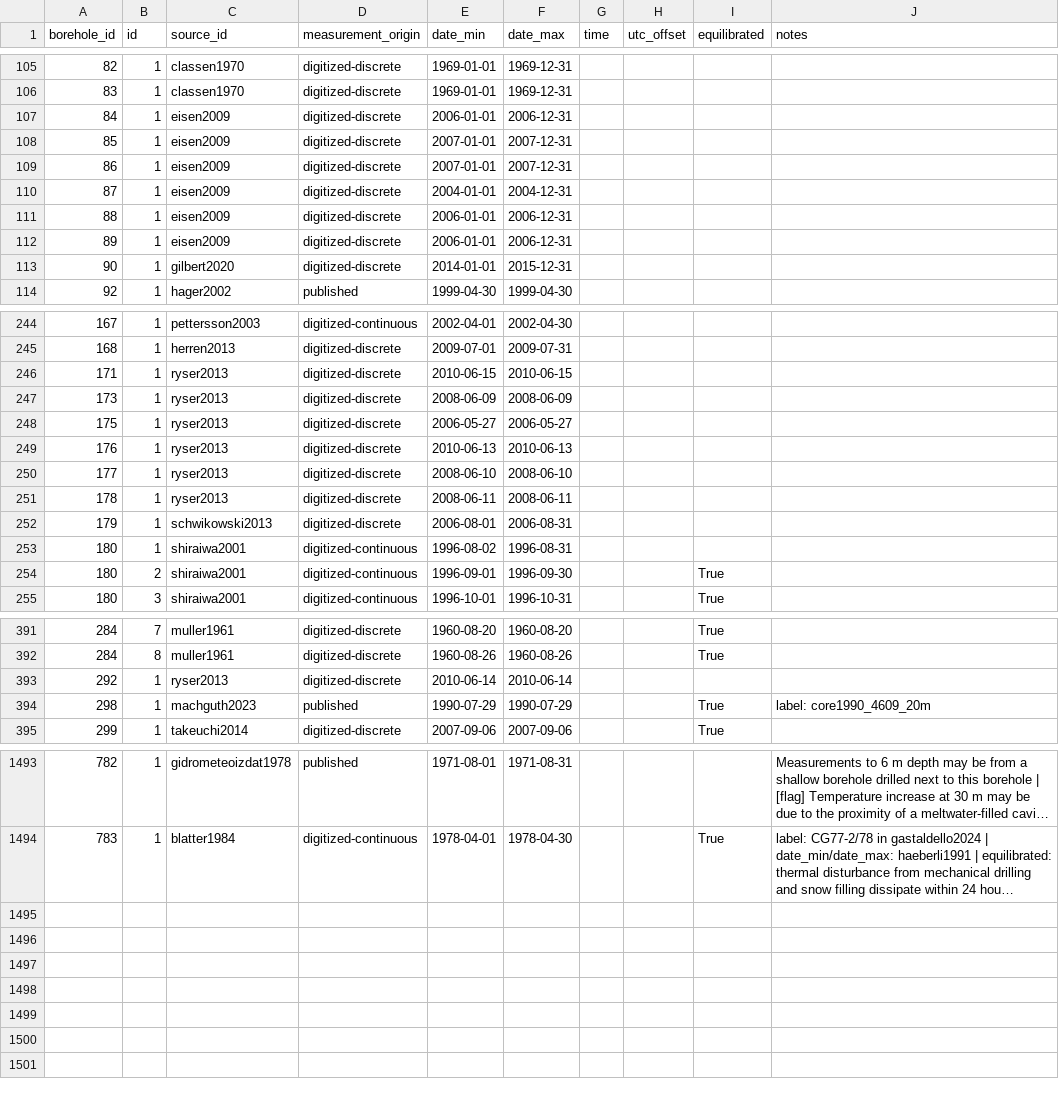
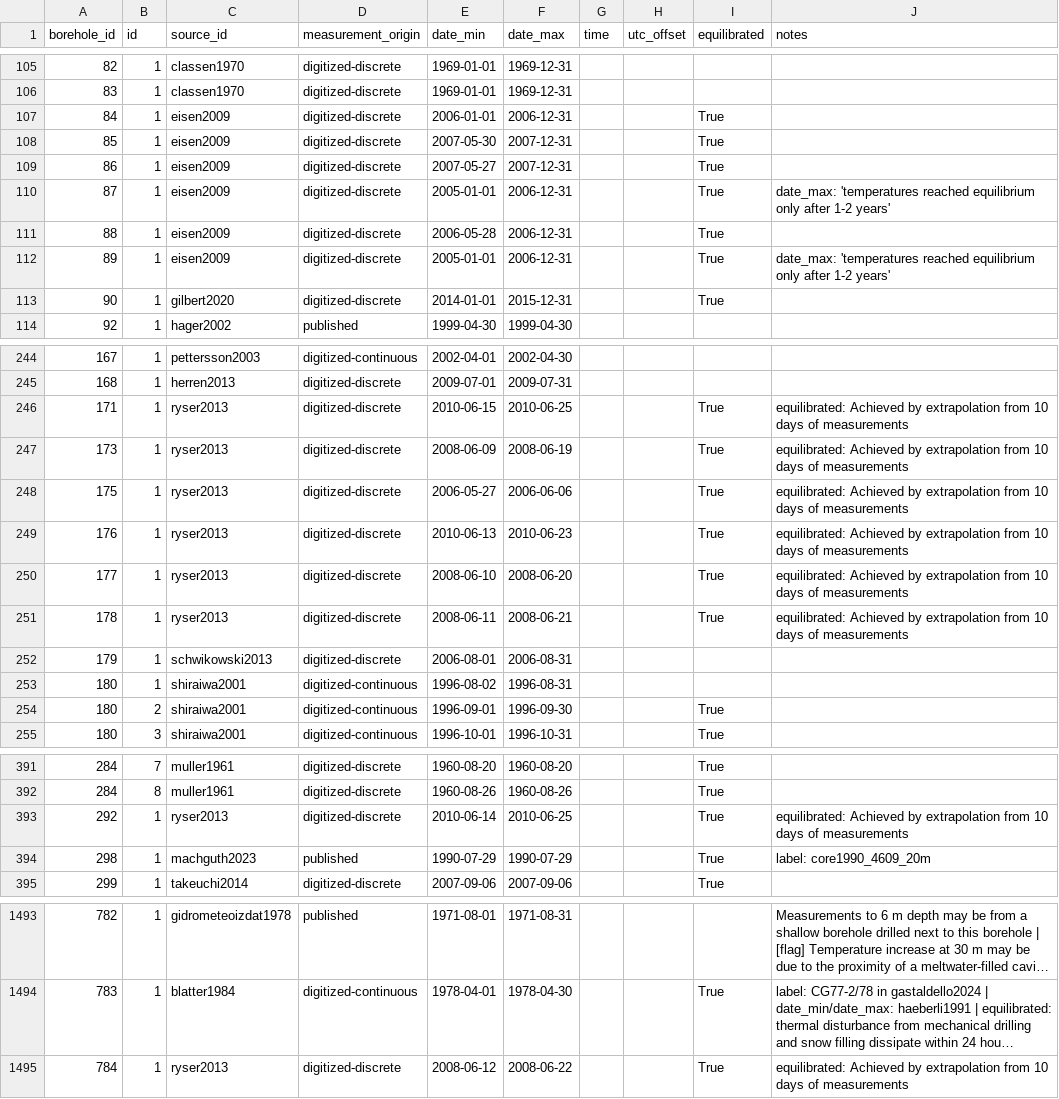
Before and after one commit to mjacqu/glenglat, a CSV file: data/profile.csv, drawn as a sheet; only a part is shown, gaps mark what is left out; long unchanged cells end in …; the diff names each change by its address in the sheet, - before the commit and + after, or states it on an @@ line.

```diff
--- a/data/profile.csv
+++ b/data/profile.csv
-I107:I113 (equilibrated): (empty)
+I107:I113 (equilibrated): True
-E108 (date_min): 2007-01-01
+E108 (date_min): 2007-05-30
-E109 (date_min): 2007-01-01
+E109 (date_min): 2007-05-27
-E110 (date_min): 2004-01-01
+E110 (date_min): 2005-01-01
-F110 (date_max): 2004-12-31
+F110 (date_max): 2006-12-31
-J110 (notes): (empty)
+J110 (notes): date_max: 'temperatures reached equilibrium only after 1-2 years'
-E111 (date_min): 2006-01-01
+E111 (date_min): 2006-05-28
-E112 (date_min): 2006-01-01
+E112 (date_min): 2005-01-01
-J112 (notes): (empty)
+J112 (notes): date_max: 'temperatures reached equilibrium only after 1-2 years'
-F246 (date_max): 2010-06-15
+F246 (date_max): 2010-06-25
-I246:I251 (equilibrated): (empty)
+I246:I251 (equilibrated): True
-J246:J251 (notes): (empty)
+J246:J251 (notes): equilibrated: Achieved by extrapolation from 10 days of measurements
-F247 (date_max): 2008-06-09
+F247 (date_max): 2008-06-19
-F248 (date_max): 2006-05-27
+F248 (date_max): 2006-06-06
-F249 (date_max): 2010-06-13
+F249 (date_max): 2010-06-23
-F250 (date_max): 2008-06-10
+F250 (date_max): 2008-06-20
-F251 (date_max): 2008-06-11
+F251 (date_max): 2008-06-21
-F393 (date_max): 2010-06-14
+F393 (date_max): 2010-06-25
-I393 (equilibrated): (empty)
+I393 (equilibrated): True
-J393 (notes): (empty)
+J393 (notes): equilibrated: Achieved by extrapolation from 10 days of measurements
+row 1495: 784 | 1 | ryser2013 | digitized-discrete | 2008-06-12 | 2008-06-22 |  |  | True | equilibrated: Achieved by extrapolation from 10 days of measurements
```
Also changed, not shown: data/borehole.csv, data/measurement.csv, 3 other files.
